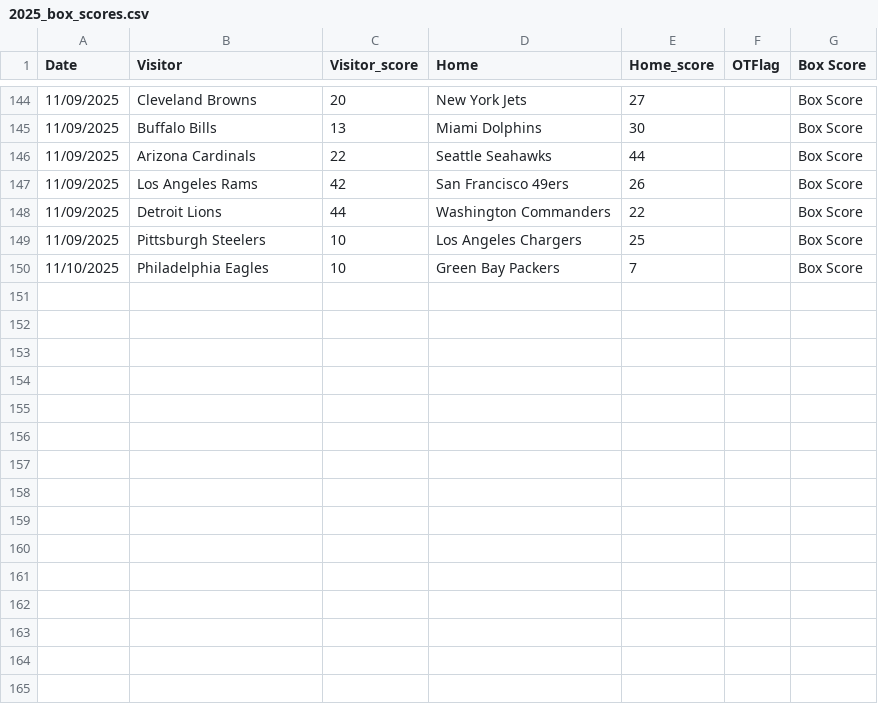
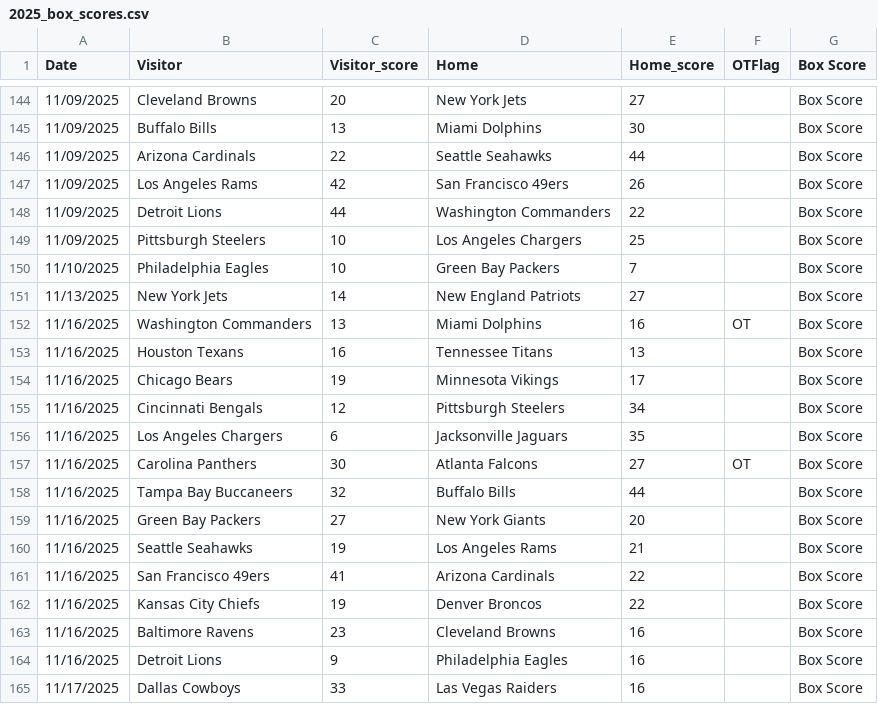
Before and after one commit to dennistye/nfl_model, a CSV file: csv_folder/2025_box_scores.csv, drawn as a sheet; only a part is shown, gaps mark what is left out.

```diff
--- a/csv_folder/2025_box_scores.csv
+++ b/csv_folder/2025_box_scores.csv
@@ -150 +150,16 @@ Date,Visitor,Visitor_score,Home,Home_score,OTFlag,Box Score
 11/10/2025,Philadelphia Eagles,10,Green Bay Packers,7,,Box Score
+11/13/2025,New York Jets,14,New England Patriots,27,,Box Score
+11/16/2025,Washington Commanders,13,Miami Dolphins,16,OT,Box Score
+11/16/2025,Houston Texans,16,Tennessee Titans,13,,Box Score
+11/16/2025,Chicago Bears,19,Minnesota Vikings,17,,Box Score
+11/16/2025,Cincinnati Bengals,12,Pittsburgh Steelers,34,,Box Score
+11/16/2025,Los Angeles Chargers,6,Jacksonville Jaguars,35,,Box Score
+11/16/2025,Carolina Panthers,30,Atlanta Falcons,27,OT,Box Score
+11/16/2025,Tampa Bay Buccaneers,32,Buffalo Bills,44,,Box Score
+11/16/2025,Green Bay Packers,27,New York Giants,20,,Box Score
+11/16/2025,Seattle Seahawks,19,Los Angeles Rams,21,,Box Score
+11/16/2025,San Francisco 49ers,41,Arizona Cardinals,22,,Box Score
+11/16/2025,Kansas City Chiefs,19,Denver Broncos,22,,Box Score
+11/16/2025,Baltimore Ravens,23,Cleveland Browns,16,,Box Score
+11/16/2025,Detroit Lions,9,Philadelphia Eagles,16,,Box Score
+11/17/2025,Dallas Cowboys,33,Las Vegas Raiders,16,,Box Score
```
Also changed, not shown: csv_folder/complete_weights.csv, csv_folder/odds.csv, 6 other files.
